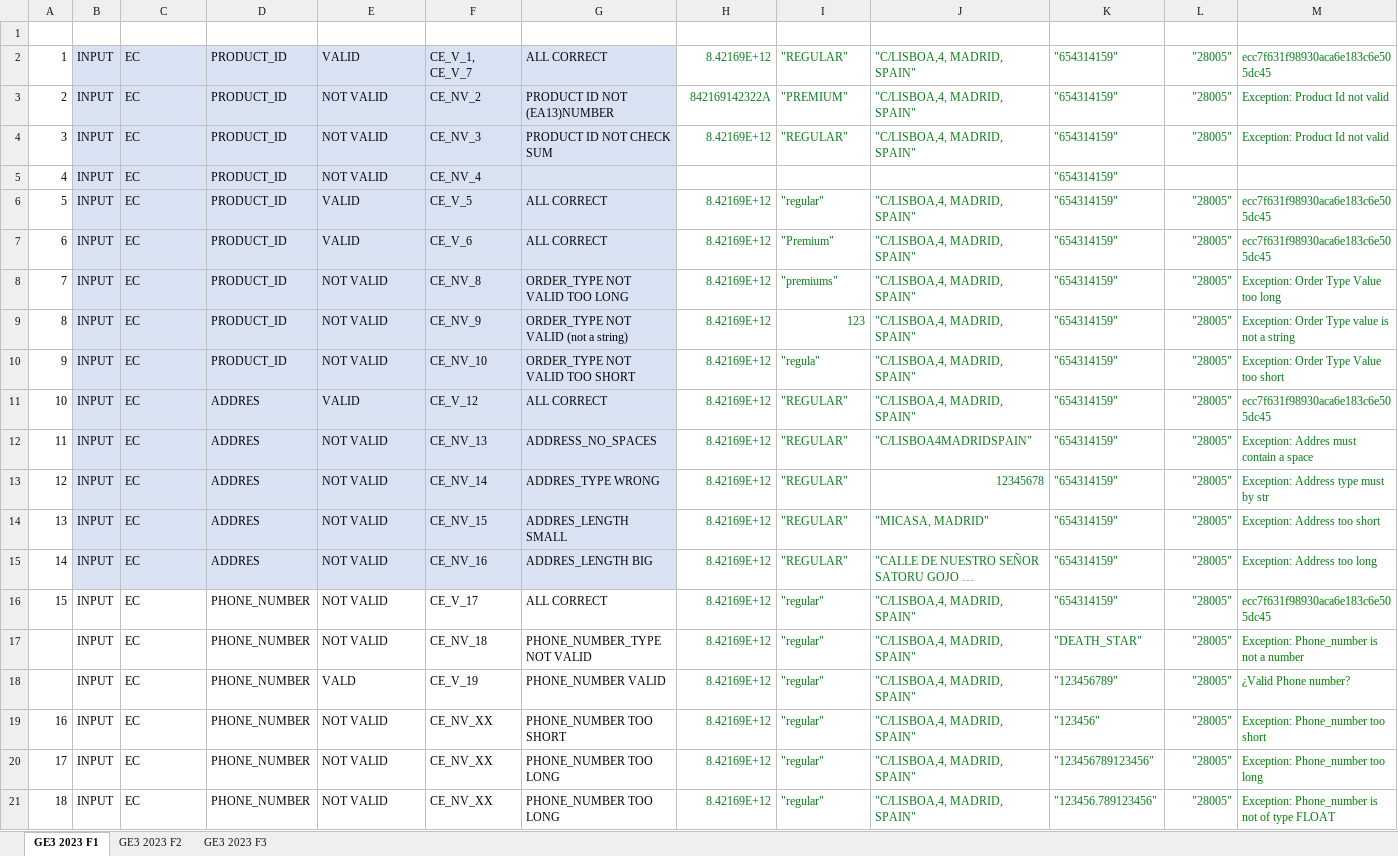
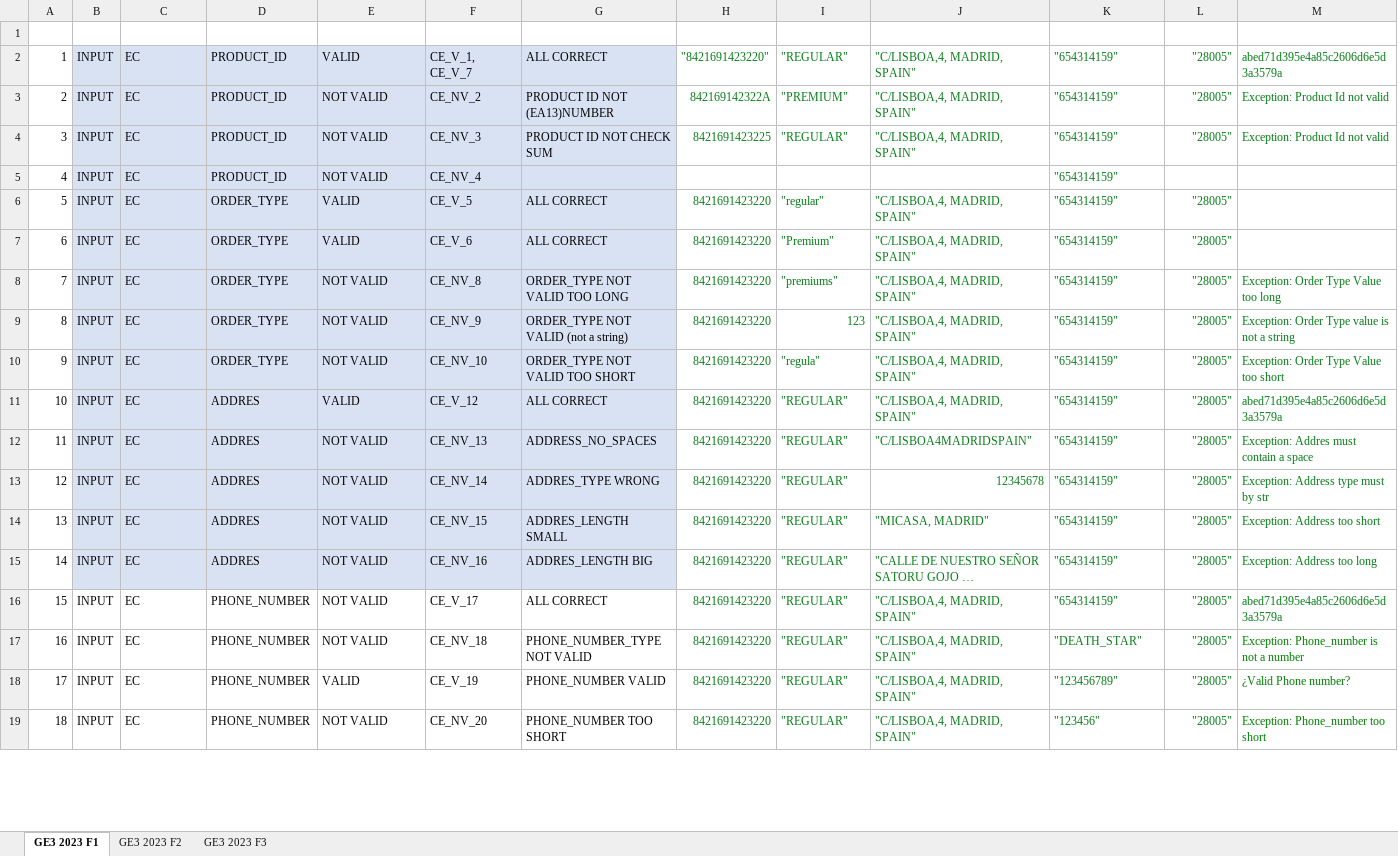
Before and after one commit to 100472175/G89.2023.T20.EG3, an Excel workbook: GE3_TestCasesTemplate_2023_v1.0.xlsx, sheet GE3 2023 F1, drawn as a sheet; only a part is shown; long unchanged cells end in …; values as stored, in another font and other column widths than the file's, no borders; table styles not drawn; removed rows and columns are numbered as before the commit, all else as after; rows hold the shown columns only; the diff covers the shown part only; the diff names each change by its address in the sheet, - before the commit and + after, or states it on an @@ line.

```diff
--- a/GE3_TestCasesTemplate_2023_v1.0.xlsx (sheet GE3 2023 F1)
+++ b/GE3_TestCasesTemplate_2023_v1.0.xlsx (sheet GE3 2023 F1)
-H2 (PRODUCT_ID): 8.42169E+12
+H2 (PRODUCT_ID): "8421691423220"
-M2 (RESULT): ecc7f631f98930aca6e183c6e505dc45
+M2 (RESULT): abed71d395e4a85c2606d6e5d3a3579a
-H4 (PRODUCT_ID): 8.42169E+12
+H4 (PRODUCT_ID): 8421691423225
-D6:D10 (FIELD): PRODUCT_ID
+D6:D10 (FIELD): ORDER_TYPE
-H6:H16 (PRODUCT_ID): 8.42169E+12
+H6:H16 (PRODUCT_ID): 8421691423220
-M6:M7 (RESULT): ecc7f631f98930aca6e183c6e505dc45
+M6:M7 (RESULT): (empty)
-M11 (RESULT): ecc7f631f98930aca6e183c6e505dc45
+M11 (RESULT): abed71d395e4a85c2606d6e5d3a3579a
-I16 (ORDER_TYPE): "regular"
+I16 (ORDER_TYPE): "REGULAR"
-M16 (RESULT): ecc7f631f98930aca6e183c6e505dc45
+M16 (RESULT): abed71d395e4a85c2606d6e5d3a3579a
-row 17:  | INPUT | EC | PHONE_NUMBER | NOT VALID | CE_NV_18 | PHONE_NUMBER_TYPE NOT VALID | 8.42169E+12 | "regular" | "C/LISBOA,4, MADRID, SPAIN" | "DEATH_STAR" | "28005" | Exception: Phone_number is not a number
-row 18:  | INPUT | EC | PHONE_NUMBER | VALD | CE_V_19 | PHONE_NUMBER VALID | 8.42169E+12 | "regular" | "C/LISBOA,4, MADRID, SPAIN" | "123456789" | "28005" | ¿Valid Phone number?
-F17 (ID TEST): CE_NV_XX
+F17 (ID TEST): CE_NV_18
-G17 (DESCRIPTION): PHONE_NUMBER TOO SHORT
+G17 (DESCRIPTION): PHONE_NUMBER_TYPE NOT VALID
-H17:H19 (PRODUCT_ID): 8.42169E+12
+H17:H19 (PRODUCT_ID): 8421691423220
-I17:I19 (ORDER_TYPE): "regular"
+I17:I19 (ORDER_TYPE): "REGULAR"
-K17 (PHONE_NUMBER): "123456"
+K17 (PHONE_NUMBER): "DEATH_STAR"
-M17 (RESULT): Exception: Phone_number too short
+M17 (RESULT): Exception: Phone_number is not a number
-E18 (VALID/INVALID): NOT VALID
+E18 (VALID/INVALID): VALID
-F18 (ID TEST): CE_NV_XX
+F18 (ID TEST): CE_V_19
-G18 (DESCRIPTION): PHONE_NUMBER TOO LONG
+G18 (DESCRIPTION): PHONE_NUMBER VALID
-K18 (PHONE_NUMBER): "123456789123456"
+K18 (PHONE_NUMBER): "123456789"
-M18 (RESULT): Exception: Phone_number too long
+M18 (RESULT): ¿Valid Phone number?
-F19 (ID TEST): CE_NV_XX
+F19 (ID TEST): CE_NV_20
-G19 (DESCRIPTION): PHONE_NUMBER TOO LONG
+G19 (DESCRIPTION): PHONE_NUMBER TOO SHORT
-K19 (PHONE_NUMBER): "123456.789123456"
+K19 (PHONE_NUMBER): "123456"
-M19 (RESULT): Exception: Phone_number is not of type FLOAT
+M19 (RESULT): Exception: Phone_number too short
```
Also changed, not shown: 2 added rows, 61 edited cells and cell formats elsewhere in this sheet, 19 other files.
